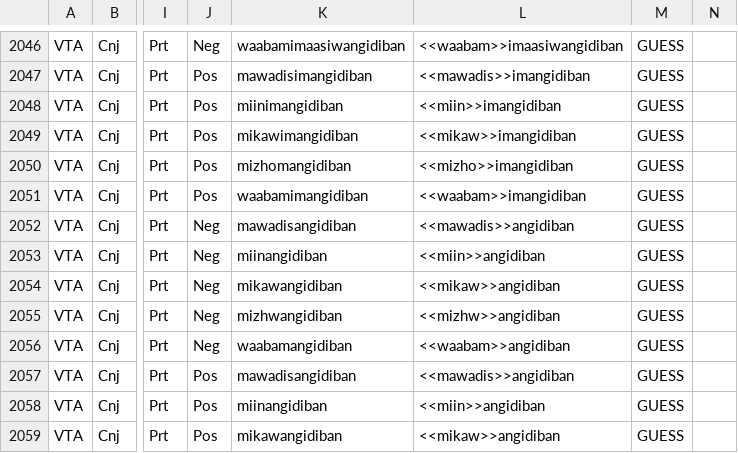
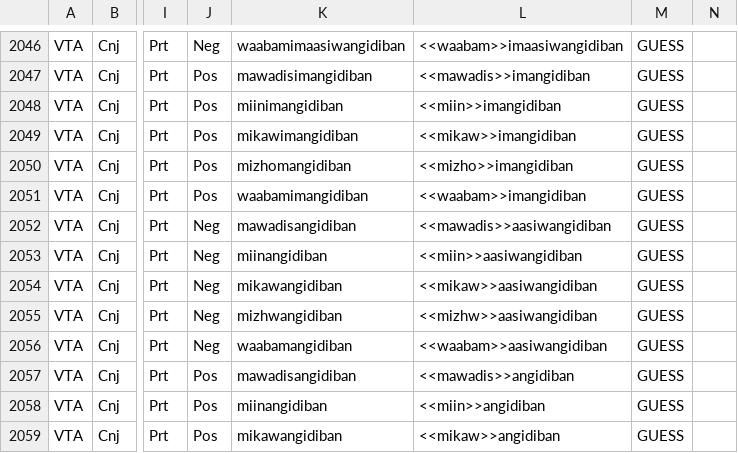
Before and after one commit to ELF-Lab/OjibweMorph, a CSV file: VerbSpreadsheets/VTA_CNJ.csv, drawn as a sheet; only a part is shown, gaps mark what is left out; the diff names each change by its address in the sheet, - before the commit and + after, or states it on an @@ line.

Commit message:
Fix typo (missing negation)

```diff
--- a/VerbSpreadsheets/VTA_CNJ.csv
+++ b/VerbSpreadsheets/VTA_CNJ.csv
-L2052: <<mawadis>>angidiban
+L2052: <<mawadis>>aasiwangidiban
-L2053: <<miin>>angidiban
+L2053: <<miin>>aasiwangidiban
-L2054: <<mikaw>>angidiban
+L2054: <<mikaw>>aasiwangidiban
-L2055: <<mizhw>>angidiban
+L2055: <<mizhw>>aasiwangidiban
-L2056: <<waabam>>angidiban
+L2056: <<waabam>>aasiwangidiban
```
